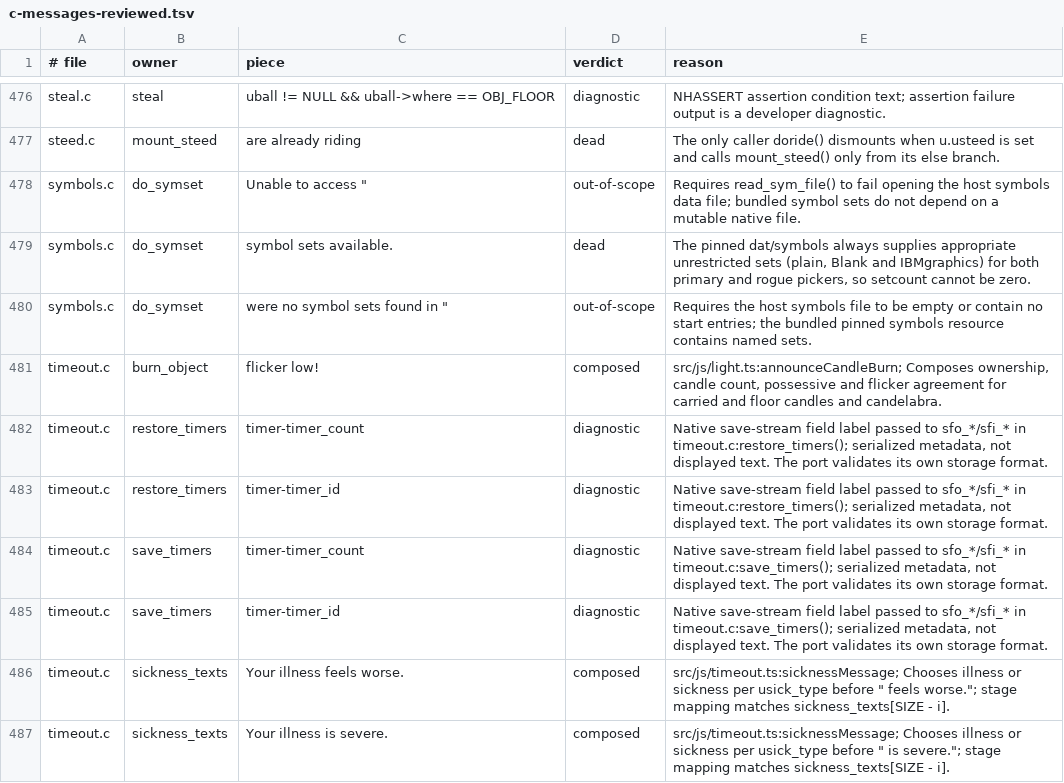
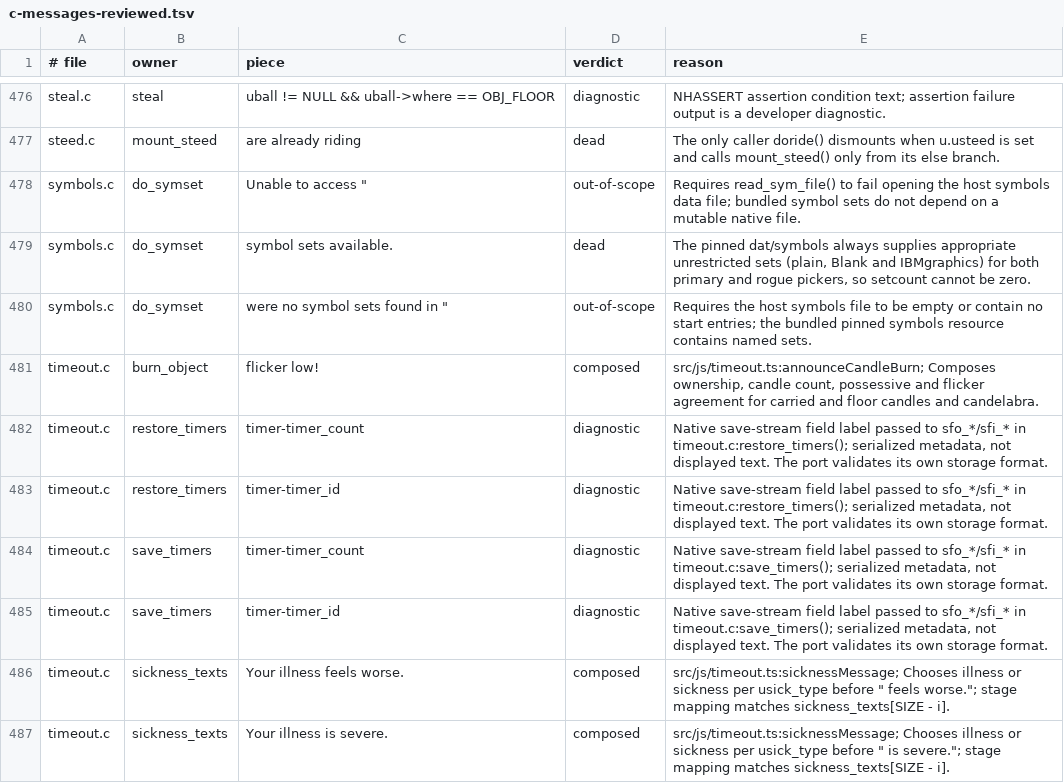
Before and after one commit to daoa0601/teleport-contest, a TSV file: docs/ledger/c-messages-reviewed.tsv, drawn as a sheet; only a part is shown, gaps mark what is left out.

Commit message:
Keep timeout.ts single-owner and repoint the candle-burn message review after the rebase

```diff
--- a/docs/ledger/c-messages-reviewed.tsv
+++ b/docs/ledger/c-messages-reviewed.tsv
@@ -480,3 +480,3 @@ symbols.c	do_symset	symbol sets available.	dead	The pinned dat/symbols always su
 symbols.c	do_symset	were no symbol sets found in "	out-of-scope	Requires the host symbols file to be empty or contain no start entries; the bundled pinned symbols resource contains named sets.
-timeout.c	burn_object	flicker low!	composed	src/js/light.ts:announceCandleBurn; Composes ownership, candle count, possessive and flicker agreement for carried and floor candles and candelabra.
+timeout.c	burn_object	flicker low!	composed	src/js/timeout.ts:announceCandleBurn; Composes ownership, candle count, possessive and flicker agreement for carried and floor candles and candelabra.
 timeout.c	restore_timers	timer-timer_count	diagnostic	Native save-stream field label passed to sfo_*/sfi_* in timeout.c:restore_timers(); serialized metadata, not displayed text. The port validates its own storage format.
```
Also changed, not shown: 2 other files.
